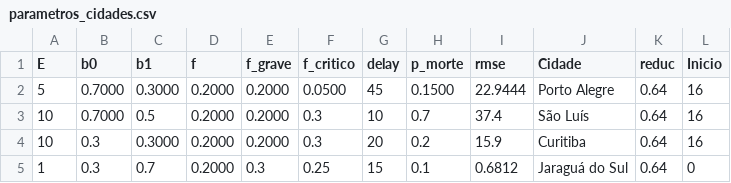
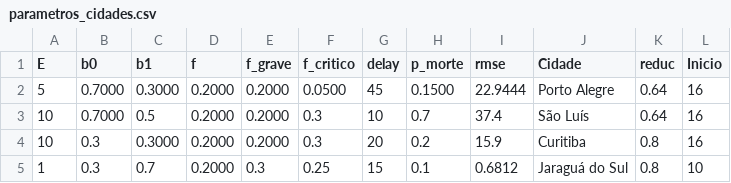
Before and after one commit to CaetanoSlavieroPires/Report_Covid19_Cappra, a CSV file: parametros_cidades.csv, drawn as a sheet.

```diff
--- a/parametros_cidades.csv
+++ b/parametros_cidades.csv
@@ -3,3 +3,3 @@ E,b0,b1,f,f_grave,f_critico,delay,p_morte,rmse,Cidade,reduc,Inicio
 10,0.7000,0.5,0.2000,0.2000,0.3,10,0.7,37.4,São Luís,0.64,16
-10,0.3,0.3000,0.2000,0.2000,0.3,20,0.2,15.9,Curitiba,0.64,16
-1,0.3,0.7,0.2000,0.3,0.25,15,0.1,0.6812,Jaraguá do Sul,0.64,0
+10,0.3,0.3000,0.2000,0.2000,0.3,20,0.2,15.9,Curitiba,0.8,16
+1,0.3,0.7,0.2000,0.3,0.25,15,0.1,0.6812,Jaraguá do Sul,0.8,10
```
Also changed, not shown: 2 other files.
